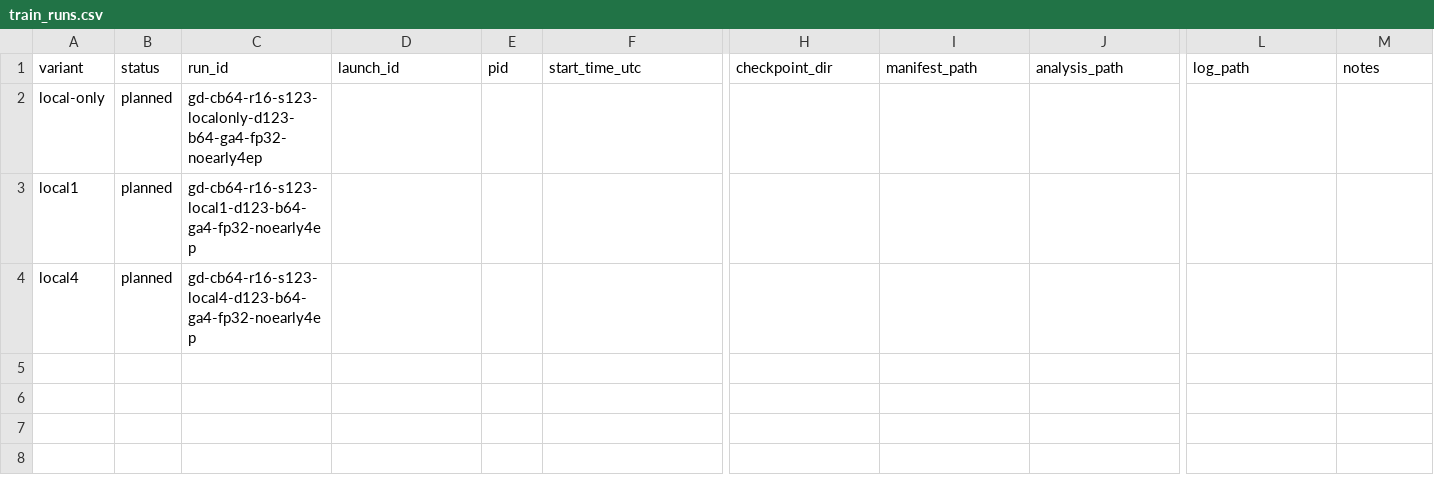
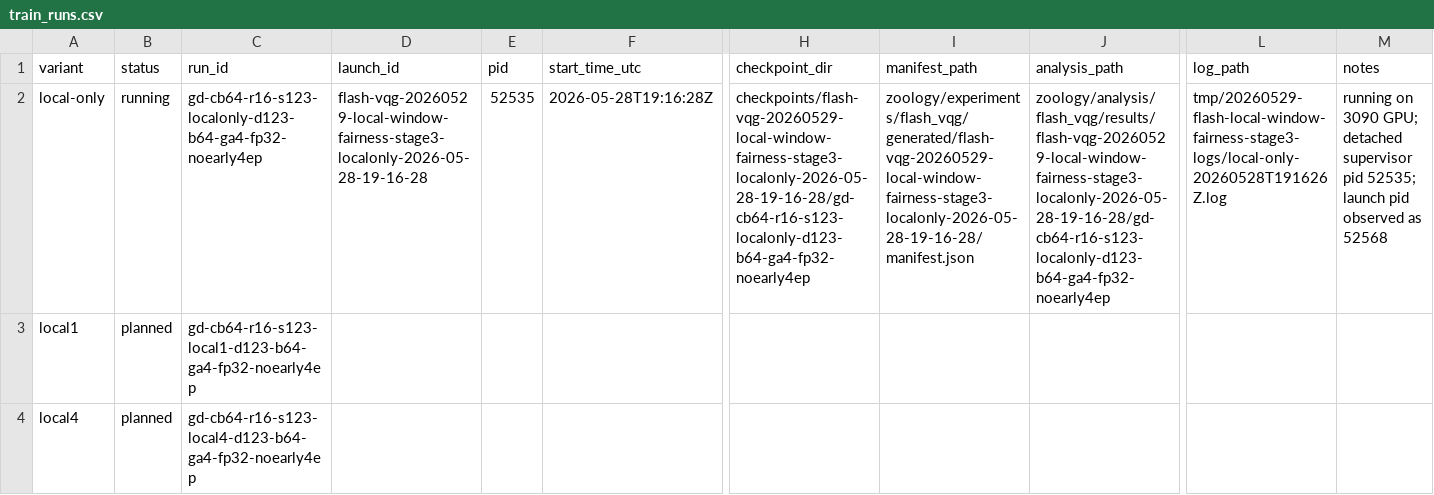
Before and after one commit to BankBro/zoology, a CSV file: docs/artifacts/20260529-flash-local-window-fairness/train_runs.csv, drawn as a sheet; only a part is shown, gaps mark what is left out; the diff names each change by its address in the sheet, - before the commit and + after, or states it on an @@ line.

Commit message:
data: record stage3 local-only training start

```diff
--- a/docs/artifacts/20260529-flash-local-window-fairness/train_runs.csv
+++ b/docs/artifacts/20260529-flash-local-window-fairness/train_runs.csv
-B2 (status): planned
+B2 (status): running
-D2 (launch_id): (empty)
+D2 (launch_id): flash-vqg-20260529-local-window-fairness-stage3-localonly-2026-05-28-19-16-28
-E2 (pid): (empty)
+E2 (pid): 52535
-F2 (start_time_utc): (empty)
+F2 (start_time_utc): 2026-05-28T19:16:28Z
-H2 (checkpoint_dir): (empty)
+H2 (checkpoint_dir): checkpoints/flash-vqg-20260529-local-window-fairness-stage3-localonly-2026-05-28-19-16-28/gd-cb64-r16-s123-localonly-d123-b64-ga4-fp32-noearly4ep
-I2 (manifest_path): (empty)
+I2 (manifest_path): zoology/experiments/flash_vqg/generated/flash-vqg-20260529-local-window-fairness-stage3-localonly-2026-05-28-19-16-28/manifest.json
-J2 (analysis_path): (empty)
+J2 (analysis_path): zoology/analysis/flash_vqg/results/flash-vqg-20260529-local-window-fairness-stage3-localonly-2026-05-28-19-16-28/gd-cb64-r16-s123-localonly-d123-b64-ga4-fp32-noearly4ep
-L2 (log_path): (empty)
+L2 (log_path): tmp/20260529-flash-local-window-fairness-stage3-logs/local-only-20260528T191626Z.log
-M2 (notes): (empty)
+M2 (notes): running on 3090 GPU; detached supervisor pid 52535; launch pid observed as 52568
```
Also changed, not shown: 1 other file.
